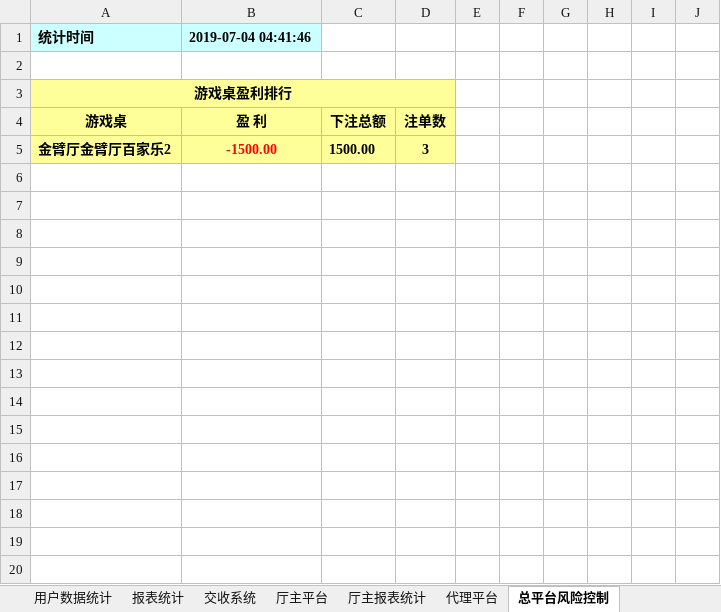
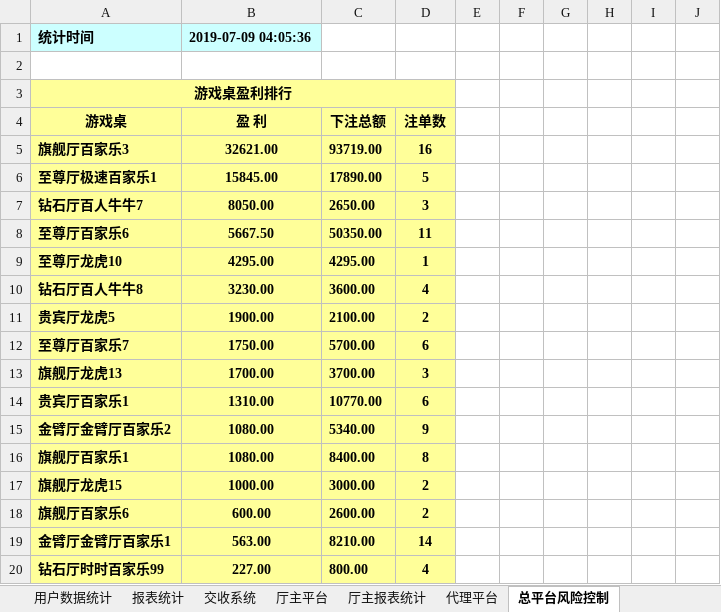
Before and after one commit to kaxisensen/Datachecktools, an Excel workbook: 平台数据核对.xlsm, sheet 总平台风险控制, drawn as a sheet; only a part is shown; values as stored, in another font and other column widths than the file's, no borders; charts and pictures not drawn; addresses are those after the commit; the diff covers the shown part only; the diff names each change by its address in the sheet, - before the commit and + after, or states it on an @@ line.

```diff
--- a/平台数据核对.xlsm (sheet 总平台风险控制)
+++ b/平台数据核对.xlsm (sheet 总平台风险控制)
-B1 (盈 利): 2019-07-04 04:41:46
+B1 (盈 利): 2019-07-09 04:05:36
+row 5: 旗舰厅百家乐3 | 32621.00 | 93719.00 | 16
+row 6: 至尊厅极速百家乐1 | 15845.00 | 17890.00 | 5
+row 7: 钻石厅百人牛牛7 | 8050.00 | 2650.00 | 3
+row 8: 至尊厅百家乐6 | 5667.50 | 50350.00 | 11
+row 9: 至尊厅龙虎10 | 4295.00 | 4295.00 | 1
+row 10: 钻石厅百人牛牛8 | 3230.00 | 3600.00 | 4
+row 11: 贵宾厅龙虎5 | 1900.00 | 2100.00 | 2
+row 12: 至尊厅百家乐7 | 1750.00 | 5700.00 | 6
+row 13: 旗舰厅龙虎13 | 1700.00 | 3700.00 | 3
+row 14: 贵宾厅百家乐1 | 1310.00 | 10770.00 | 6
-B15 (盈 利): -1500.00
+B15 (盈 利): 1080.00
-B15 text colour: #FF0000
+B15 text colour: black
-C15 (下注总额): 1500.00
+C15 (下注总额): 5340.00
-D15 (注单数): 3
+D15 (注单数): 9
+row 16: 旗舰厅百家乐1 | 1080.00 | 8400.00 | 8
+row 17: 旗舰厅龙虎15 | 1000.00 | 3000.00 | 2
+row 18: 旗舰厅百家乐6 | 600.00 | 2600.00 | 2
+row 19: 金臂厅金臂厅百家乐1 | 563.00 | 8210.00 | 14
+row 20: 钻石厅时时百家乐99 | 227.00 | 800.00 | 4
```
Also changed, not shown: 53 added rows elsewhere in this sheet, sheet 厅主报表统计, sheet 首页面, sheet 厅主平台, sheet 用户数据统计, sheet 代理平台, charts or pictures, 1 other file.
